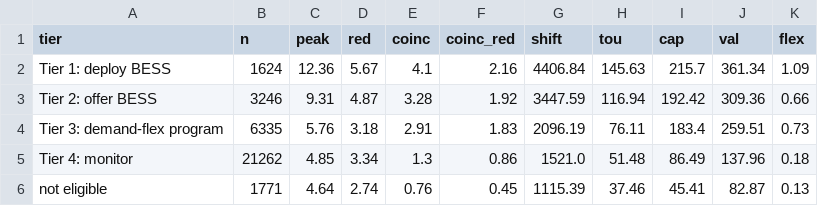
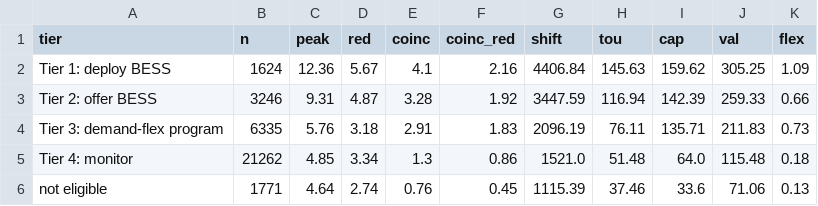
Before and after one commit to Cezary14237/avangrid-team27, a CSV file: results/tiers.csv, drawn as a sheet.

```diff
--- a/results/tiers.csv
+++ b/results/tiers.csv
@@ -1,6 +1,6 @@
 tier,n,peak,red,coinc,coinc_red,shift,tou,cap,val,flex
-Tier 1: deploy BESS,1624,12.36,5.67,4.1,2.16,4406.84,145.63,215.7,361.34,1.09
-Tier 2: offer BESS,3246,9.31,4.87,3.28,1.92,3447.59,116.94,192.42,309.36,0.66
-Tier 3: demand-flex program,6335,5.76,3.18,2.91,1.83,2096.19,76.11,183.4,259.51,0.73
-Tier 4: monitor,21262,4.85,3.34,1.3,0.86,1521.0,51.48,86.49,137.96,0.18
-not eligible,1771,4.64,2.74,0.76,0.45,1115.39,37.46,45.41,82.87,0.13
+Tier 1: deploy BESS,1624,12.36,5.67,4.1,2.16,4406.84,145.63,159.62,305.25,1.09
+Tier 2: offer BESS,3246,9.31,4.87,3.28,1.92,3447.59,116.94,142.39,259.33,0.66
+Tier 3: demand-flex program,6335,5.76,3.18,2.91,1.83,2096.19,76.11,135.71,211.83,0.73
+Tier 4: monitor,21262,4.85,3.34,1.3,0.86,1521.0,51.48,64.0,115.48,0.18
+not eligible,1771,4.64,2.74,0.76,0.45,1115.39,37.46,33.6,71.06,0.13
```
Also changed, not shown: 8 other files.
